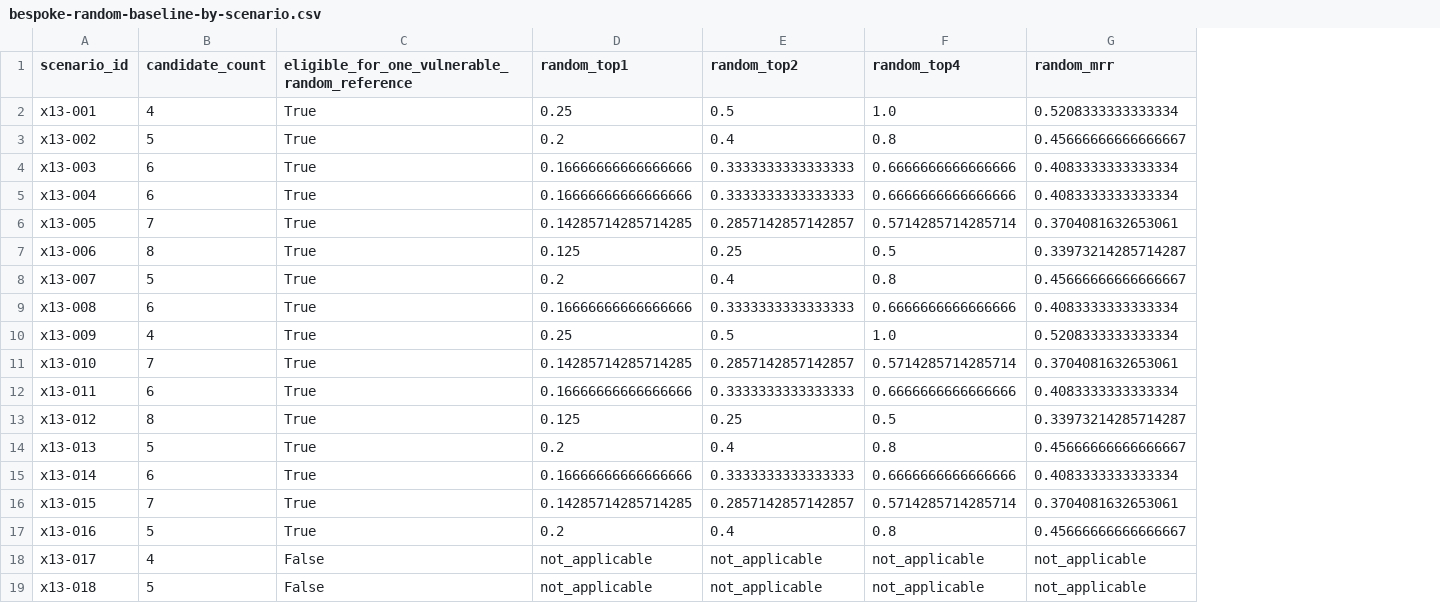
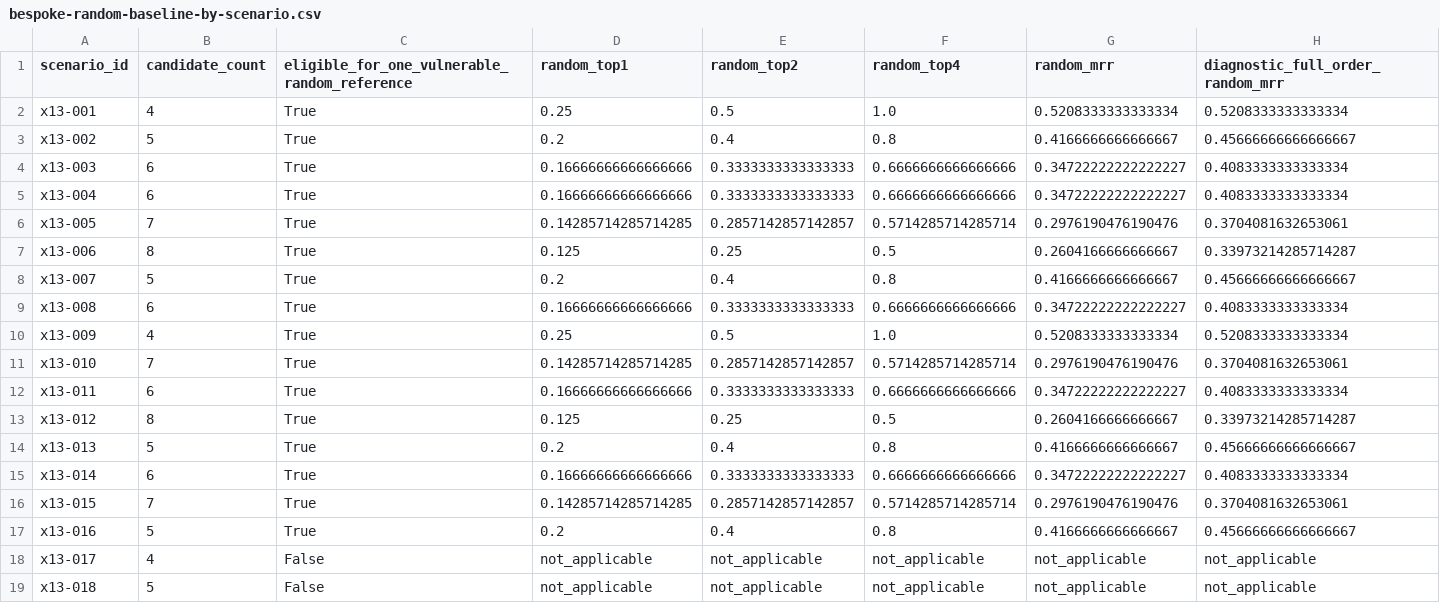
Before and after one commit to apehlivan1/ai-driven-security-testing-framework, a CSV file: results/professor-comment-5-bespoke-contamination-analysis/bespoke-random-baseline-by-scenario.csv, drawn as a sheet; only a part is shown; the diff names each change by its address in the sheet, - before the commit and + after, or states it on an @@ line.

Commit message:
Correct bespoke XSS MRR metric semantics

```diff
--- a/results/professor-comment-5-bespoke-contamination-analysis/bespoke-random-baseline-by-scenario.csv
+++ b/results/professor-comment-5-bespoke-contamination-analysis/bespoke-random-baseline-by-scenario.csv
+column H (diagnostic_full_order_random_mrr), rows 2-19: 0.5208333333333334 | 0.45666666666666667 | 0.4083333333333334 | 0.4083333333333334 | 0.3704081632653061 | 0.33973214285714287 | 0.45666666666666667 | 0.4083333333333334 | 0.5208333333333334 | 0.3704081632653061 | 0.4083333333333334 | 0.33973214285714287 | 0.45666666666666667 | 0.4083333333333334 | 0.3704081632653061 | 0.45666666666666667 | not_applicable | not_applicable
-G3 (random_mrr): 0.45666666666666667
+G3 (random_mrr): 0.4166666666666667
-G4:G5 (random_mrr): 0.4083333333333334
+G4:G5 (random_mrr): 0.34722222222222227
-G6 (random_mrr): 0.3704081632653061
+G6 (random_mrr): 0.2976190476190476
-G7 (random_mrr): 0.33973214285714287
+G7 (random_mrr): 0.2604166666666667
-G8 (random_mrr): 0.45666666666666667
+G8 (random_mrr): 0.4166666666666667
-G9 (random_mrr): 0.4083333333333334
+G9 (random_mrr): 0.34722222222222227
-G11 (random_mrr): 0.3704081632653061
+G11 (random_mrr): 0.2976190476190476
-G12 (random_mrr): 0.4083333333333334
+G12 (random_mrr): 0.34722222222222227
-G13 (random_mrr): 0.33973214285714287
+G13 (random_mrr): 0.2604166666666667
-G14 (random_mrr): 0.45666666666666667
+G14 (random_mrr): 0.4166666666666667
-G15 (random_mrr): 0.4083333333333334
+G15 (random_mrr): 0.34722222222222227
-G16 (random_mrr): 0.3704081632653061
+G16 (random_mrr): 0.2976190476190476
-G17 (random_mrr): 0.45666666666666667
+G17 (random_mrr): 0.4166666666666667
```
Also changed, not shown: results/professor-comment-5-bespoke-contamination-analysis/owasp-vs-bespoke-comparison.csv, 12 other files.
